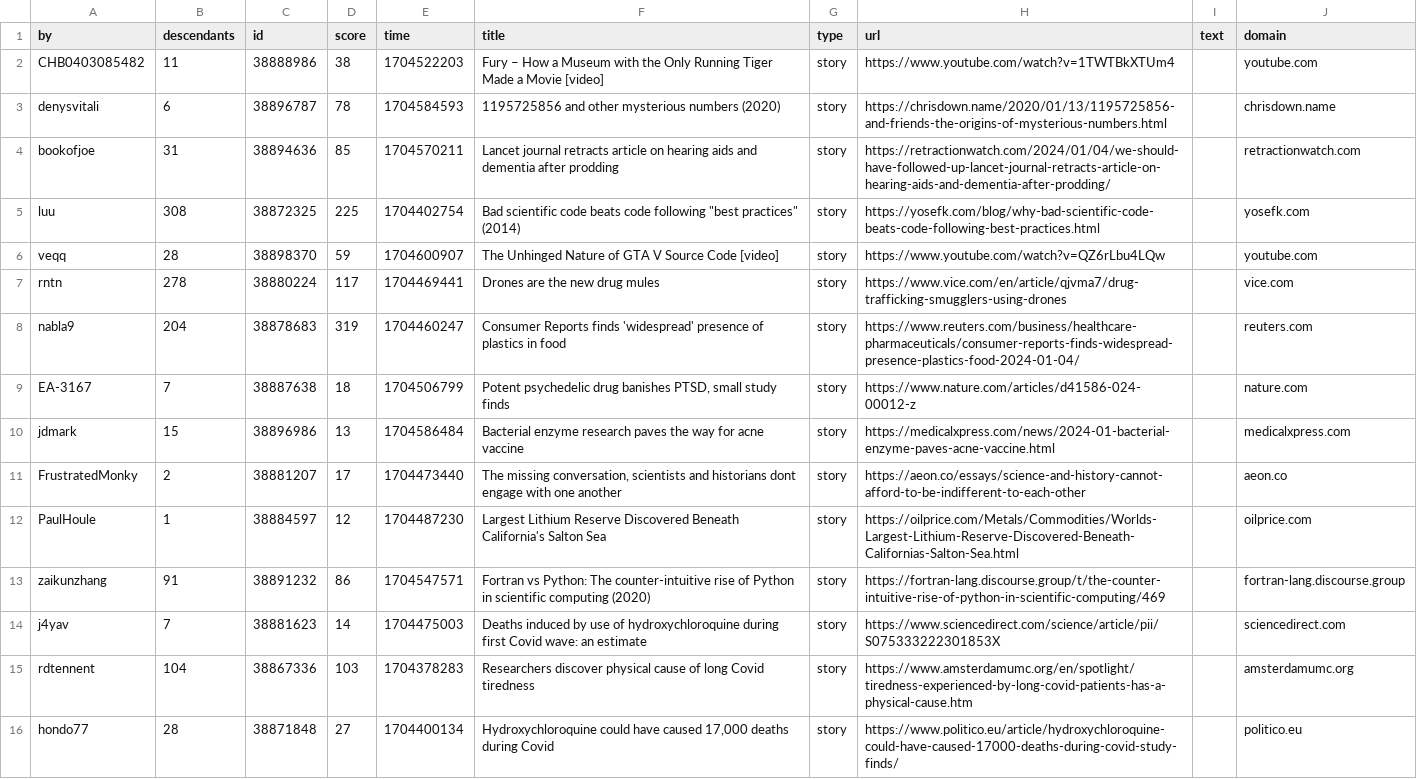
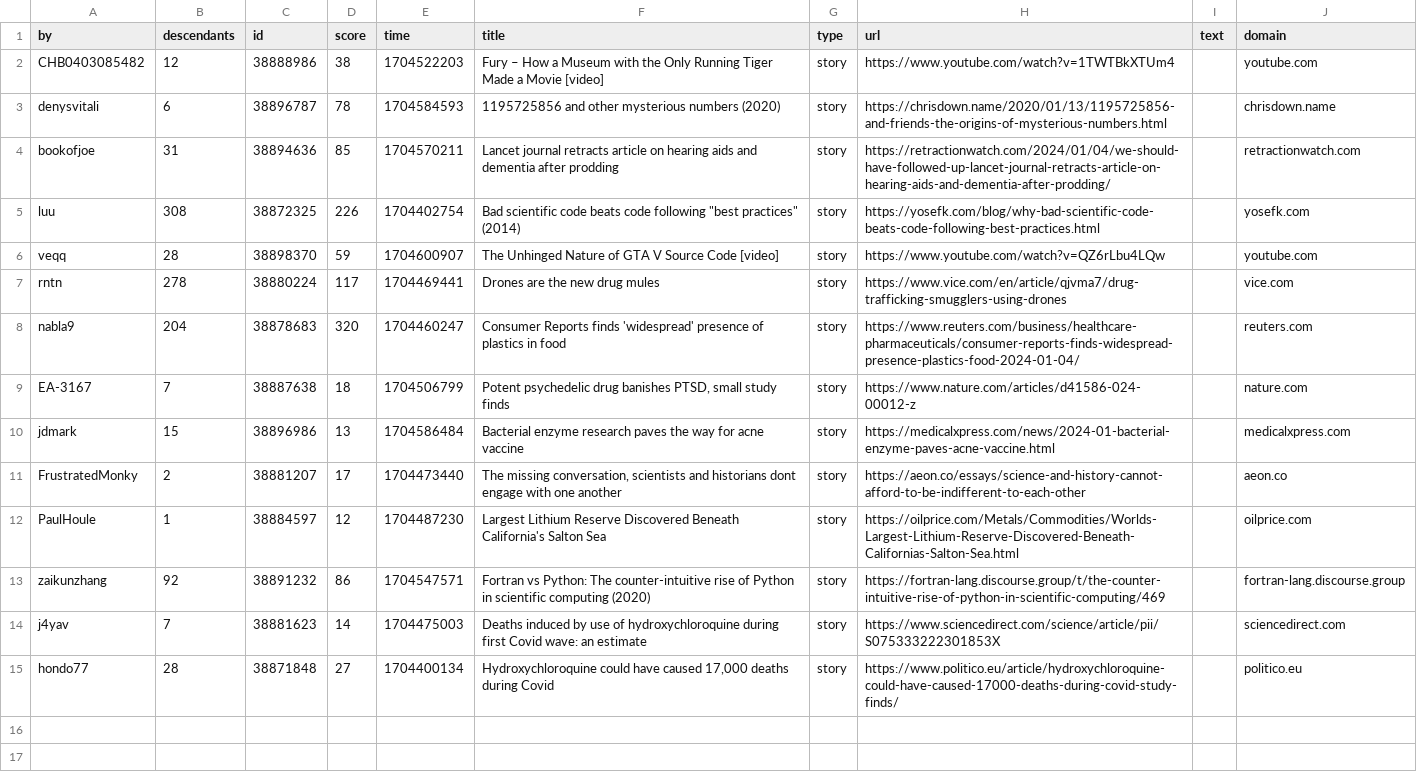
Before and after one commit to agurvets/agurvets.github.io, a CSV file: top.csv, drawn as a sheet.

```diff
--- a/top.csv
+++ b/top.csv
@@ -1,9 +1,9 @@
 by,descendants,id,score,time,title,type,url,text,domain
-CHB0403085482,11,38888986,38,1704522203,Fury – How a Museum with the Only Running Tiger Made a Movie [video],story,https://www.youtube.com/watch?v=1TWTBkXTUm4,,youtube.com
+CHB0403085482,12,38888986,38,1704522203,Fury – How a Museum with the Only Running Tiger Made a Movie [video],story,https://www.youtube.com/watch?v=1TWTBkXTUm4,,youtube.com
 denysvitali,6,38896787,78,1704584593,1195725856 and other mysterious numbers (2020),story,https://chrisdown.name/2020/01/13/1195725856-and-friends-the-origins-of-mysterious-numbers.html,,chrisdown.name
 bookofjoe,31,38894636,85,1704570211,Lancet journal retracts article on hearing aids and dementia after prodding,story,https://retractionwatch.com/2024/01/04/we-should-have-followed-up-lancet-journal-retracts-article-on-hearing-aids-and-dementia-after-prodding/,,retractionwatch.com
-luu,308,38872325,225,1704402754,"Bad scientific code beats code following ""best practices"" (2014)",story,https://yosefk.com/blog/why-bad-scientific-code-beats-code-following-best-practices.html,,yosefk.com
+luu,308,38872325,226,1704402754,"Bad scientific code beats code following ""best practices"" (2014)",story,https://yosefk.com/blog/why-bad-scientific-code-beats-code-following-best-practices.html,,yosefk.com
 veqq,28,38898370,59,1704600907,The Unhinged Nature of GTA V Source Code [video],story,https://www.youtube.com/watch?v=QZ6rLbu4LQw,,youtube.com
 rntn,278,38880224,117,1704469441,Drones are the new drug mules,story,https://www.vice.com/en/article/qjvma7/drug-trafficking-smugglers-using-drones,,vice.com
-nabla9,204,38878683,319,1704460247,Consumer Reports finds 'widespread' presence of plastics in food,story,https://www.reuters.com/business/healthcare-pharmaceuticals/consumer-reports-finds-widespread-presence-plastics-food-2024-01-04/,,reuters.com
+nabla9,204,38878683,320,1704460247,Consumer Reports finds 'widespread' presence of plastics in food,story,https://www.reuters.com/business/healthcare-pharmaceuticals/consumer-reports-finds-widespread-presence-plastics-food-2024-01-04/,,reuters.com
 EA-3167,7,38887638,18,1704506799,"Potent psychedelic drug banishes PTSD, small study finds",story,https://www.nature.com/articles/d41586-024-00012-z,,nature.com
@@ -12,5 +12,4 @@ FrustratedMonky,2,38881207,17,1704473440,"The missing conversation, scientists a
 PaulHoule,1,38884597,12,1704487230,Largest Lithium Reserve Discovered Beneath California's Salton Sea,story,https://oilprice.com/Metals/Commodities/Worlds-Largest-Lithium-Reserve-Discovered-Beneath-Californias-Salton-Sea.html,,oilprice.com
-zaikunzhang,91,38891232,86,1704547571,Fortran vs Python: The counter-intuitive rise of Python in scientific computing (2020),story,https://fortran-lang.discourse.group/t/the-counter-intuitive-rise-of-python-in-scientific-computing/469,,fortran-lang.discourse.group
+zaikunzhang,92,38891232,86,1704547571,Fortran vs Python: The counter-intuitive rise of Python in scientific computing (2020),story,https://fortran-lang.discourse.group/t/the-counter-intuitive-rise-of-python-in-scientific-computing/469,,fortran-lang.discourse.group
 j4yav,7,38881623,14,1704475003,Deaths induced by use of hydroxychloroquine during first Covid wave: an estimate,story,https://www.sciencedirect.com/science/article/pii/S075333222301853X,,sciencedirect.com
-rdtennent,104,38867336,103,1704378283,Researchers discover physical cause of long Covid tiredness,story,https://www.amsterdamumc.org/en/spotlight/tiredness-experienced-by-long-covid-patients-has-a-physical-cause.htm,,amsterdamumc.org
 hondo77,28,38871848,27,1704400134,"Hydroxychloroquine could have caused 17,000 deaths during Covid",story,https://www.politico.eu/article/hydroxychloroquine-could-have-caused-17000-deaths-during-covid-study-finds/,,politico.eu
```
Also changed, not shown: 2 other files.
